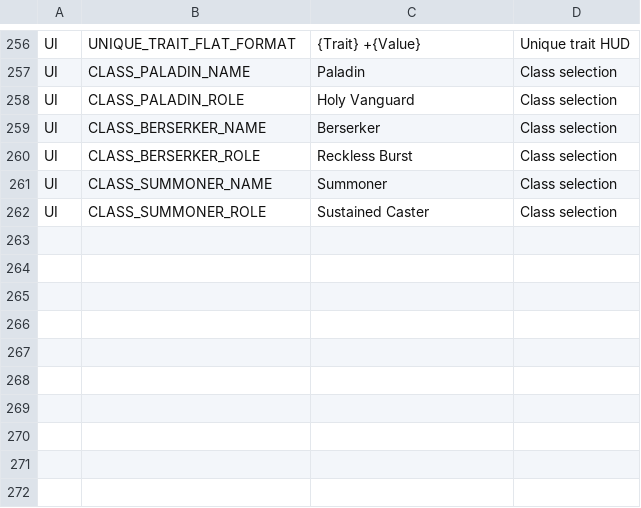
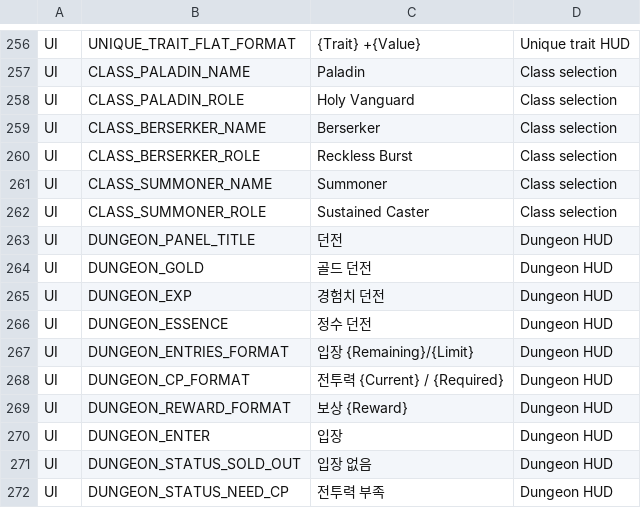
Before and after one commit to ewoo14/idle-project, a CSV file: client/Content/Localization/Game/ko/UI.csv, drawn as a sheet; only a part is shown, gaps mark what is left out; the diff names each change by its address in the sheet, - before the commit and + after, or states it on an @@ line.

```diff
--- a/client/Content/Localization/Game/ko/UI.csv
+++ b/client/Content/Localization/Game/ko/UI.csv
+row 263: UI | DUNGEON_PANEL_TITLE | 던전 | Dungeon HUD
+row 264: UI | DUNGEON_GOLD | 골드 던전 | Dungeon HUD
+row 265: UI | DUNGEON_EXP | 경험치 던전 | Dungeon HUD
+row 266: UI | DUNGEON_ESSENCE | 정수 던전 | Dungeon HUD
+row 267: UI | DUNGEON_ENTRIES_FORMAT | 입장 {Remaining}/{Limit} | Dungeon HUD
+row 268: UI | DUNGEON_CP_FORMAT | 전투력 {Current} / {Required} | Dungeon HUD
+row 269: UI | DUNGEON_REWARD_FORMAT | 보상 {Reward} | Dungeon HUD
+row 270: UI | DUNGEON_ENTER | 입장 | Dungeon HUD
+row 271: UI | DUNGEON_STATUS_SOLD_OUT | 입장 없음 | Dungeon HUD
+row 272: UI | DUNGEON_STATUS_NEED_CP | 전투력 부족 | Dungeon HUD
```
Also changed, not shown: client/Content/Localization/Game/en/UI.csv, 30 other files.
